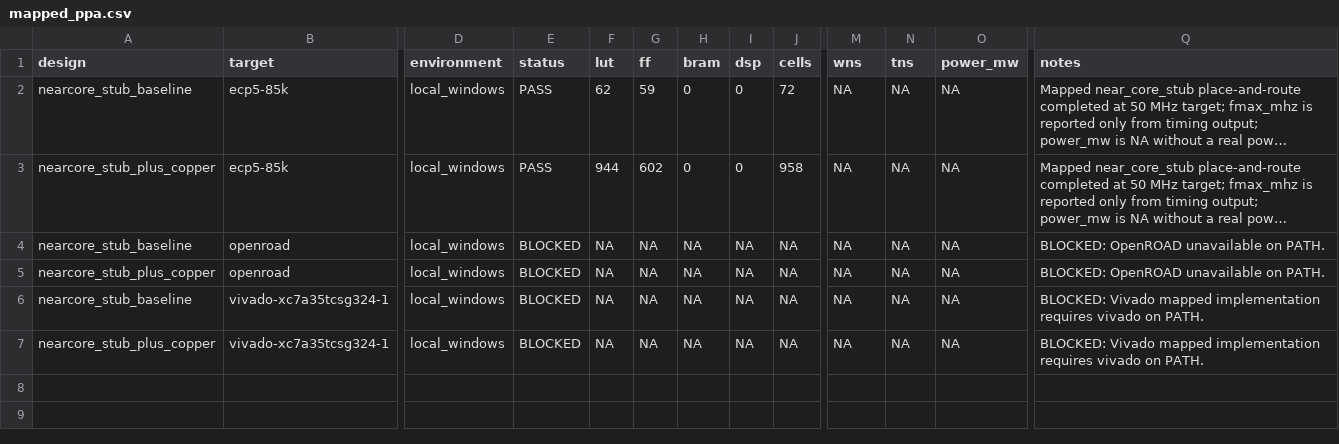
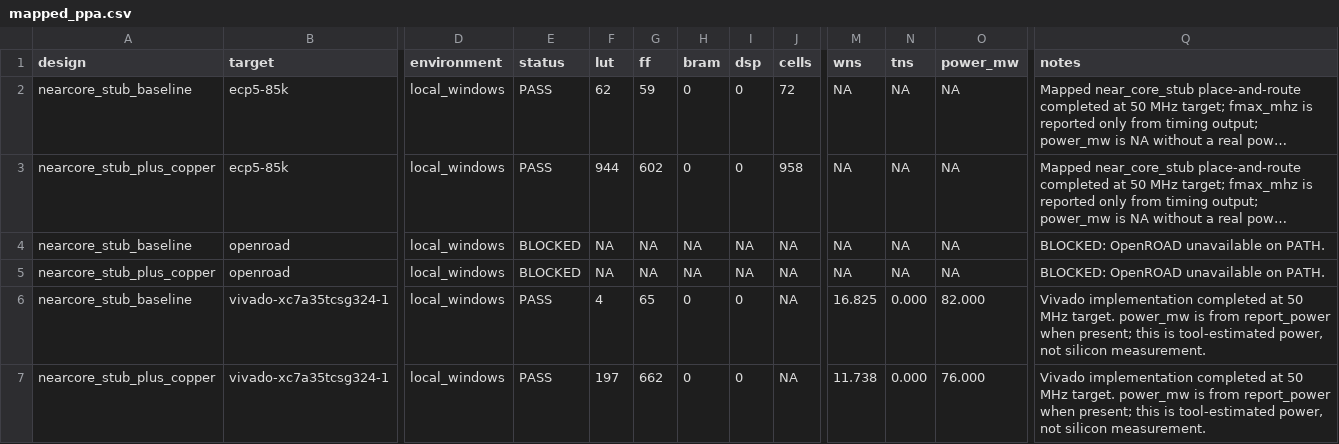
Before and after one commit to Tylerlee102/novel-arm, a CSV file: research/results/mapped_ppa.csv, drawn as a sheet; only a part is shown, gaps mark what is left out; long unchanged cells end in …; the diff names each change by its address in the sheet, - before the commit and + after, or states it on an @@ line.

```diff
--- a/research/results/mapped_ppa.csv
+++ b/research/results/mapped_ppa.csv
-E6:E7 (status): BLOCKED
+E6:E7 (status): PASS
-F6 (lut): NA
+F6 (lut): 4
-G6 (ff): NA
+G6 (ff): 65
-H6:H7 (bram): NA
+H6:H7 (bram): 0
-I6:I7 (dsp): NA
+I6:I7 (dsp): 0
-M6 (wns): NA
+M6 (wns): 16.825
-N6:N7 (tns): NA
+N6:N7 (tns): 0.000
-O6 (power_mw): NA
+O6 (power_mw): 82.000
-Q6:Q7 (notes): BLOCKED: Vivado mapped implementation requires vivado on PATH.
+Q6:Q7 (notes): Vivado implementation completed at 50 MHz target. power_mw is from report_power when present; this is tool-estimated power, not silicon measurement.
-F7 (lut): NA
+F7 (lut): 197
-G7 (ff): NA
+G7 (ff): 662
-M7 (wns): NA
+M7 (wns): 11.738
-O7 (power_mw): NA
+O7 (power_mw): 76.000
```
Also changed, not shown: research/results/mapped_ppa_overhead.csv, research/results/power_report_index.csv, 17 other files.
